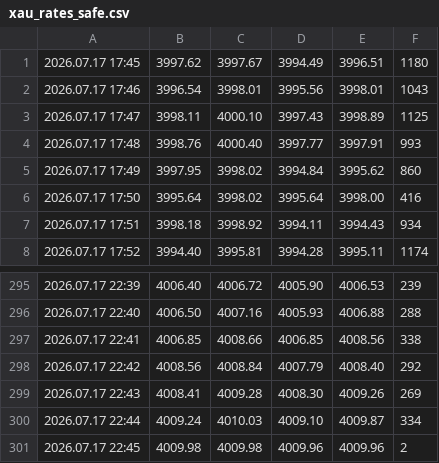
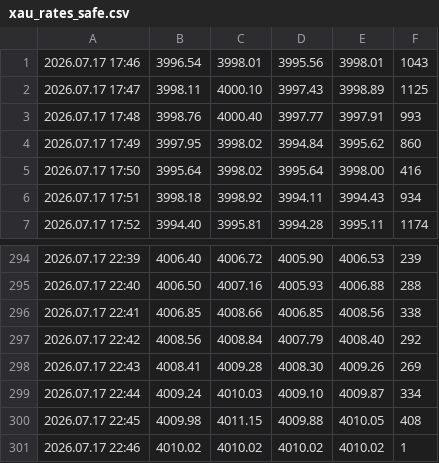
Before and after one commit to dipeshchaudhari003/AI-FOREX-MT4-1, a CSV file: python_ml/data/xau_rates_safe.csv, drawn as a sheet; only a part is shown, gaps mark what is left out.

Commit message:
refactor: centralize ML feature engineering and historical training pipeline

```diff
--- a/python_ml/data/xau_rates_safe.csv
+++ b/python_ml/data/xau_rates_safe.csv
@@ -1,2 +1 @@
-2026.07.17 17:45;3997.62;3997.67;3994.49;3996.51;1180
 2026.07.17 17:46;3996.54;3998.01;3995.56;3998.01;1043
@@ -300,2 +299,3 @@
 2026.07.17 22:44;4009.24;4010.03;4009.10;4009.87;334
-2026.07.17 22:45;4009.98;4009.98;4009.96;4009.96;2
+2026.07.17 22:45;4009.98;4011.15;4009.88;4010.05;408
+2026.07.17 22:46;4010.02;4010.02;4010.02;4010.02;1
```
